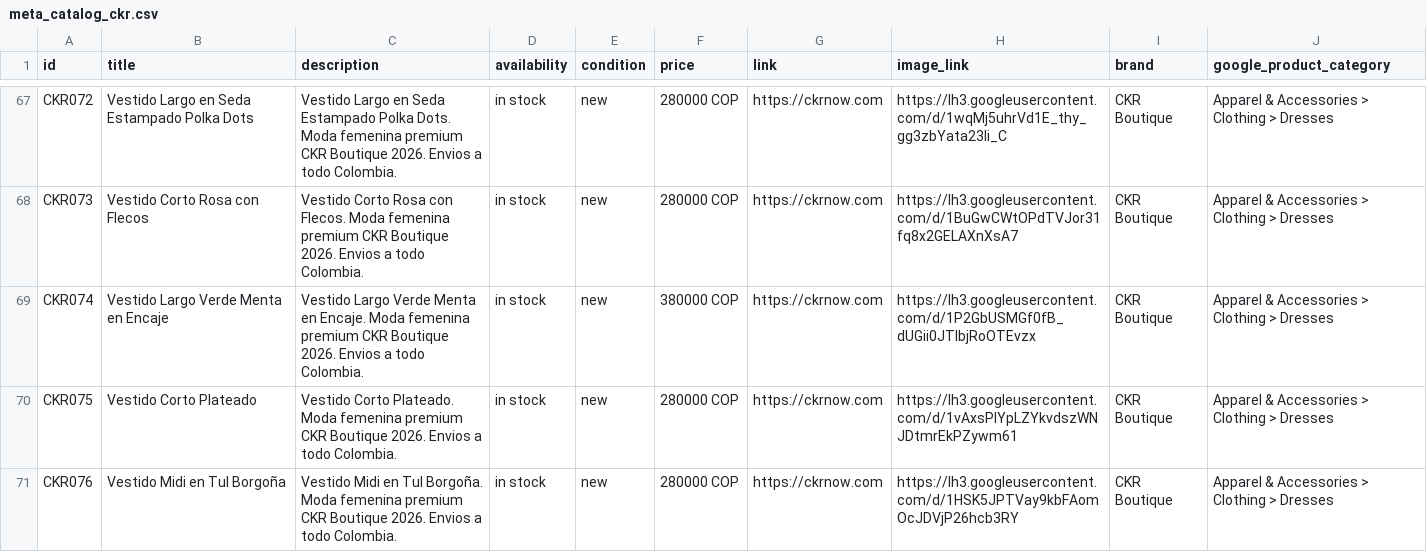
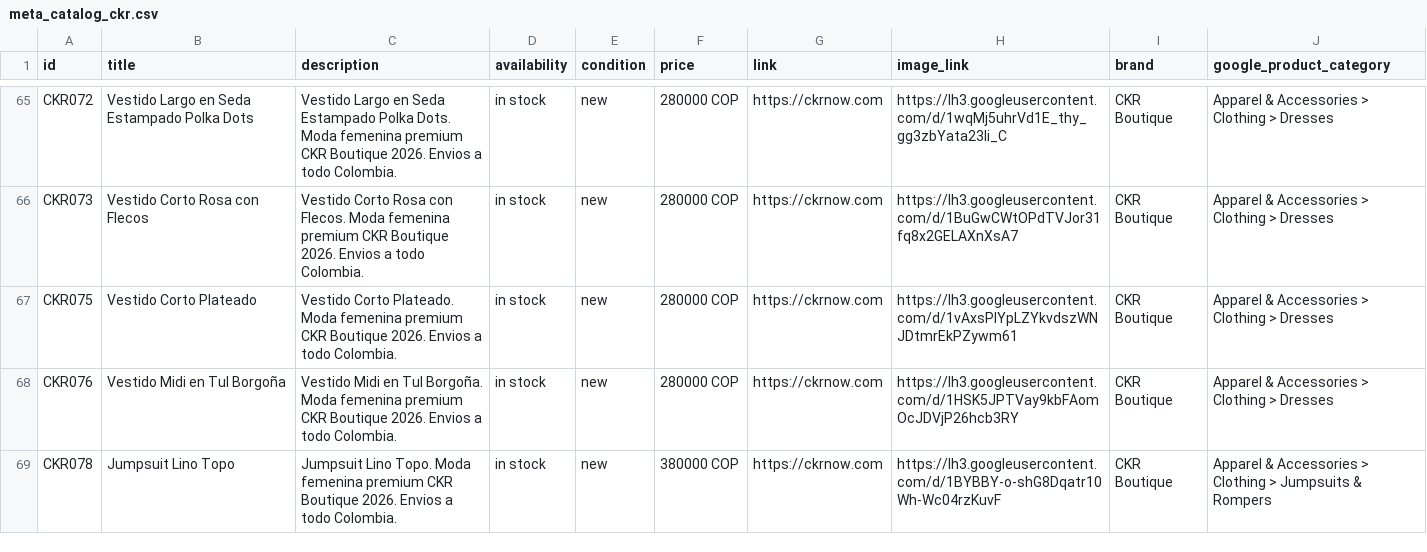
Before and after one commit to alvapas75-afk/ckrnow-website, a CSV file: meta_catalog_ckr.csv, drawn as a sheet; only a part is shown, gaps mark what is left out; the shorter side is filled out with more unchanged rows; the diff covers the shown part only; the diff names each change by its address in the sheet, - before the commit and + after, or states it on an @@ line.

```diff
--- a/meta_catalog_ckr.csv
+++ b/meta_catalog_ckr.csv
-row 69: CKR074 | Vestido Largo Verde Menta en Encaje | Vestido Largo Verde Menta en Encaje. Moda femenina premium CKR Boutique 2026. Envios a todo Colombia. | in stock | new | 380000 COP | https://ckrnow.com | https://lh3.googleusercontent.com/d/1P2GbUSMGf0fB_dUGii0JTlbjRoOTEvzx | CKR Boutique | Apparel & Accessories > Clothing > Dresses
```
Also changed, not shown: 7 removed rows elsewhere in this file, 2 other files.
